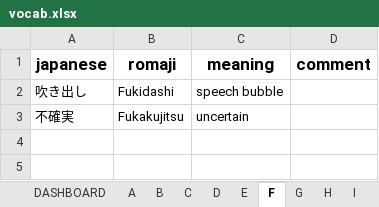
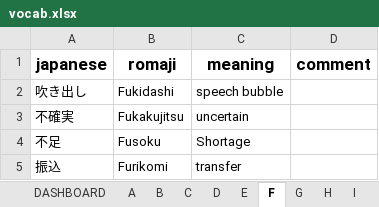
Before and after one commit to ridge-hari/nihongo, an Excel workbook: vocab.xlsx, sheet F, drawn as a sheet; values as stored, in another font and other column widths than the file's, no borders; conditional formats and table styles not drawn; the diff names each change by its address in the sheet, - before the commit and + after, or states it on an @@ line.

```diff
--- a/vocab.xlsx (sheet F)
+++ b/vocab.xlsx (sheet F)
+row 4: 不足 | Fusoku | Shortage
+row 5: 振込 | Furikomi | transfer
```
Also changed, not shown: sheet JLPT-N2-Grammar, sheet K, sheet DASHBOARD, sheet Special-Vocab, sheet A, sheet U, 2 more sheets, other sheet tabs, charts or pictures.
